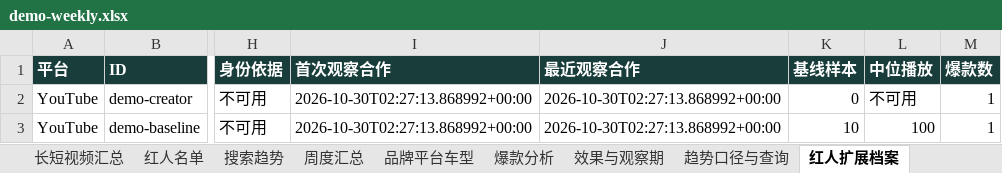
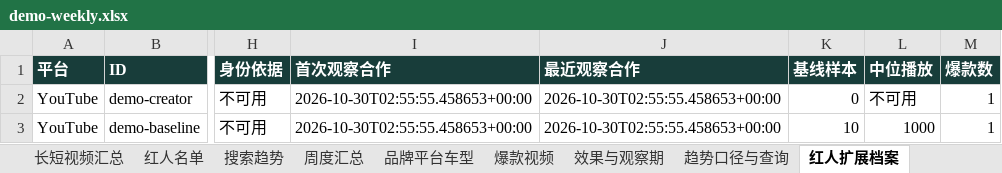
Before and after one commit to scottzhong1995-wq/competitor-social-media-monitor, an Excel workbook: examples/demo-output/demo-weekly.xlsx, sheet 红人扩展档案, drawn as a sheet; only a part is shown, gaps mark what is left out; values as stored, in another font and other column widths than the file's, no borders; the diff names each change by its address in the sheet, - before the commit and + after, or states it on an @@ line.

```diff
--- a/examples/demo-output/demo-weekly.xlsx (sheet 红人扩展档案)
+++ b/examples/demo-output/demo-weekly.xlsx (sheet 红人扩展档案)
-sheet tab: 爆款分析
+sheet tab: 爆款视频
-I2:I3 (首次观察合作): 2026-10-30T02:27:13.868992+00:00
+I2:I3 (首次观察合作): 2026-10-30T02:55:55.458653+00:00
-J2:J3 (最近观察合作): 2026-10-30T02:27:13.868992+00:00
+J2:J3 (最近观察合作): 2026-10-30T02:55:55.458653+00:00
-L3 (中位播放): 100
+L3 (中位播放): 1000
```
Also changed, not shown: sheet 爆款视频, sheet 关键信号, sheet 趋势口径与查询, sheet 历史视频与效果, sheet 口径与覆盖, sheet 周度汇总, 2 more sheets, other sheet tabs, 22 other files.
